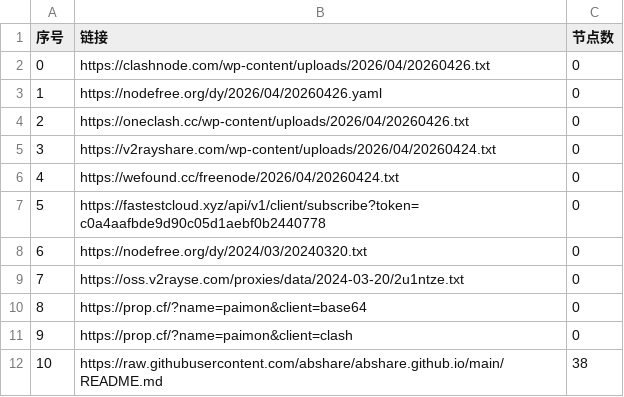
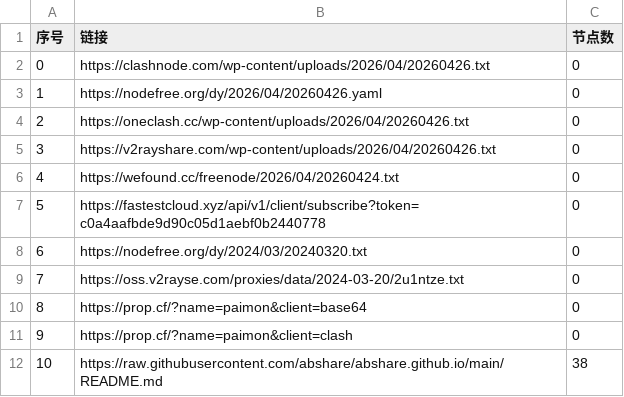
Before and after one commit to hellojimlee/AutoMergePublicNodes, a CSV file: list_result.csv, drawn as a sheet; only a part is shown.

```diff
--- a/list_result.csv
+++ b/list_result.csv
@@ -4,3 +4,3 @@
 2,https://oneclash.cc/wp-content/uploads/2026/04/20260426.txt,0
-3,https://v2rayshare.com/wp-content/uploads/2026/04/20260424.txt,0
+3,https://v2rayshare.com/wp-content/uploads/2026/04/20260426.txt,0
 4,https://wefound.cc/freenode/2026/04/20260424.txt,0
```
Also changed, not shown: 4 other files.
